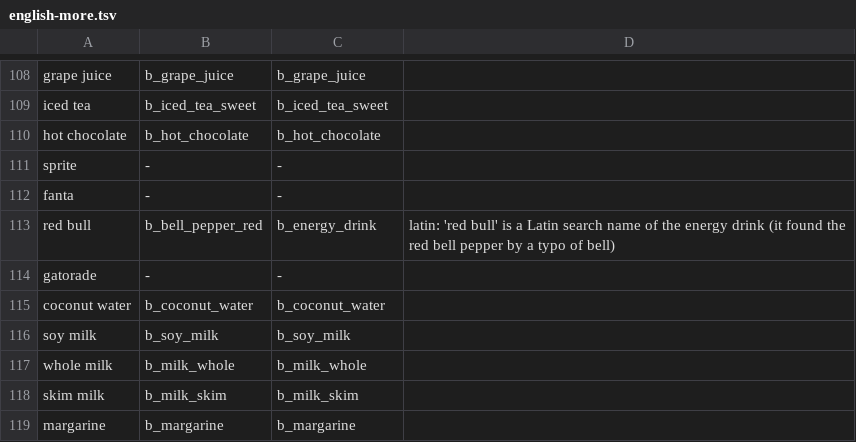
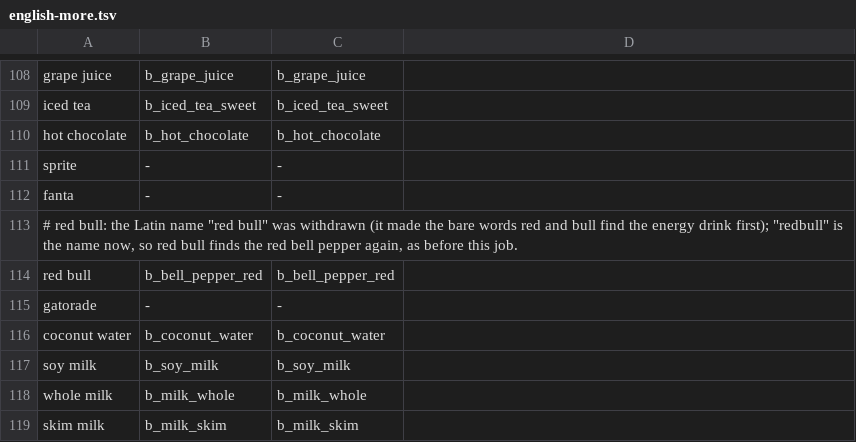
Before and after one commit to peleg2312/HealthCal, a TSV file: src/services/__fixtures__/english-more.tsv, drawn as a sheet; only a part is shown, gaps mark what is left out; the shorter side is filled out with more unchanged rows.

```diff
--- a/src/services/__fixtures__/english-more.tsv
+++ b/src/services/__fixtures__/english-more.tsv
@@ -112,3 +112,4 @@ sprite	-	-
 fanta	-	-
-red bull	b_bell_pepper_red	b_energy_drink	latin: 'red bull' is a Latin search name of the energy drink (it found the red bell pepper by a typo of bell)
+# red bull: the Latin name "red bull" was withdrawn (it made the bare words red and bull find the energy drink first); "redbull" is the name now, so red bull finds the red bell pepper again, as before this job.
+red bull	b_bell_pepper_red	b_bell_pepper_red
 gatorade	-	-
```
Also changed, not shown: src/services/__fixtures__/q-fixes.tsv, 36 other files.
